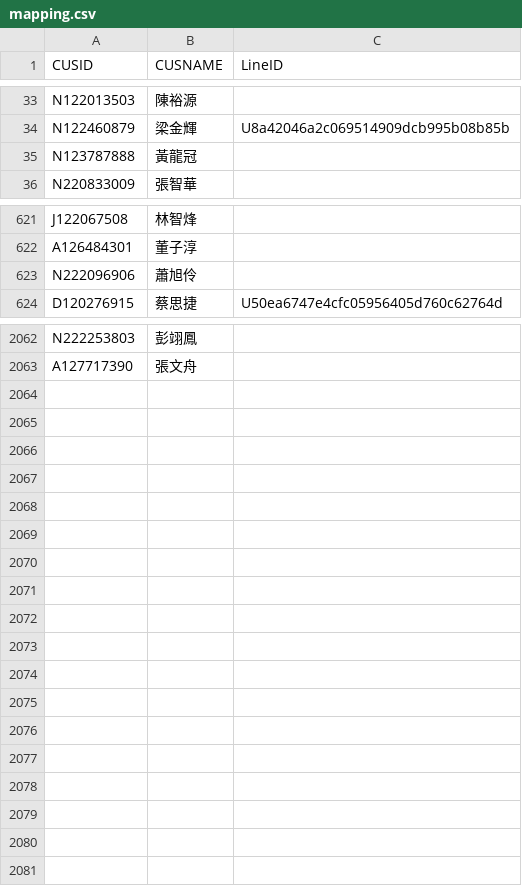
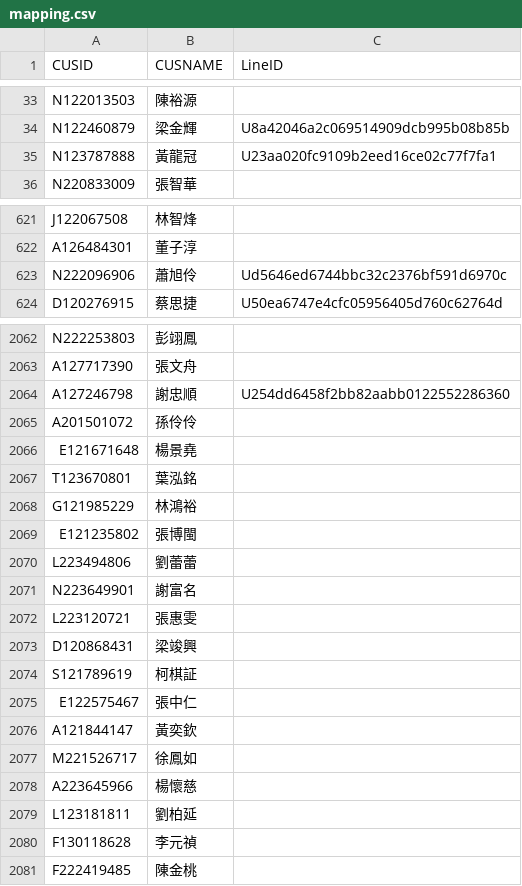
Before and after one commit to smart40333/LineBot, a CSV file: Data/mapping.csv, drawn as a sheet; only a part is shown, gaps mark what is left out; the diff covers the shown part only.

Commit message:
update: mapping.csv

```diff
--- a/Data/mapping.csv
+++ b/Data/mapping.csv
@@ -34,3 +34,3 @@ N122013503,陳裕源,
 N122460879,梁金輝,U8a42046a2c069514909dcb995b08b85b
-N123787888,黃龍冠,
+N123787888,黃龍冠,U23aa020fc9109b2eed16ce02c77f7fa1
 N220833009,張智華,
@@ -622,3 +622,3 @@ J122067508,林智烽,
 A126484301,董子淳,
-N222096906,蕭旭伶,
+N222096906,蕭旭伶,Ud5646ed6744bbc32c2376bf591d6970c
 D120276915,蔡思捷,U50ea6747e4cfc05956405d760c62764d
@@ -2063 +2063,19 @@ N222253803,彭翊鳳,
 A127717390,張文舟,
+A127246798,謝忠順,U254dd6458f2bb82aabb0122552286360
+A201501072,孫伶伶,
+E121671648,楊景堯,
+T123670801,葉泓銘,
+G121985229,林鴻裕,
+E121235802,張博閩,
+L223494806,劉蕾蕾,
+N223649901,謝富名,
+L223120721,張惠雯,
+D120868431,梁竣興,
+S121789619,柯棋証,
+E122575467,張中仁,
+A121844147,黃奕欽,
+M221526717,徐鳳如,
+A223645966,楊懷慈,
+L123181811,劉柏延,
+F130118628,李元禎,
+F222419485,陳金桃,
```
Also changed, not shown: 4 edited cells elsewhere in this file.
